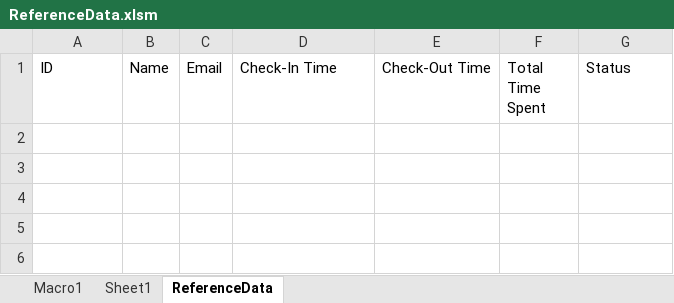
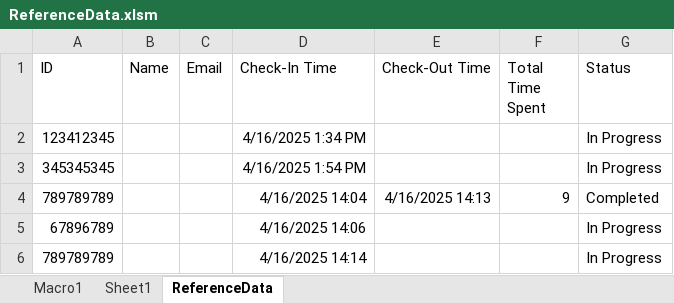
Before and after one commit to jcunningham-j3k/Team-D-Project---CMPSC-487W, an Excel workbook: ReferenceData.xlsm, sheet ReferenceData, drawn as a sheet; values as stored, in another font and other column widths than the file's, no borders; the diff names each change by its address in the sheet, - before the commit and + after, or states it on an @@ line.

Commit message:
Add files via upload
Connected backend to database

```diff
--- a/ReferenceData.xlsm (sheet ReferenceData)
+++ b/ReferenceData.xlsm (sheet ReferenceData)
+row 2: 123412345 |  |  | 4/16/2025 1:34 PM |  |  | In Progress
+row 3: 345345345 |  |  | 4/16/2025 1:54 PM |  |  | In Progress
+row 4: 789789789 |  |  | 4/16/2025 14:04 | 4/16/2025 14:13 | 9 | Completed
+row 5: 67896789 |  |  | 4/16/2025 14:06 |  |  | In Progress
+row 6: 789789789 |  |  | 4/16/2025 14:14 |  |  | In Progress
```
Also changed, not shown: sheet Sheet1.
